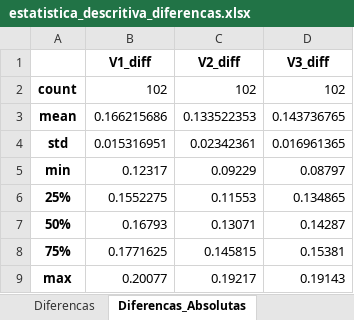
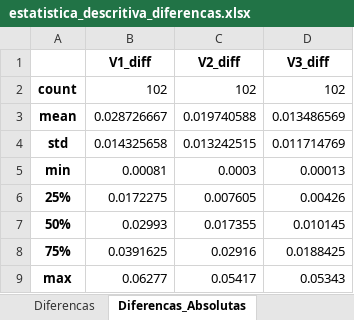
Before and after one commit to pedrolobato-hub/Artigo-RTX-Moto, an Excel workbook: estatistica_descritiva_diferencas.xlsx, sheet Diferencas_Absolutas, drawn as a sheet; values as stored, in another font and other column widths than the file's, no borders; the diff names each change by its address in the sheet, - before the commit and + after, or states it on an @@ line.

```diff
--- a/estatistica_descritiva_diferencas.xlsx (sheet Diferencas_Absolutas)
+++ b/estatistica_descritiva_diferencas.xlsx (sheet Diferencas_Absolutas)
-B3 (V1_diff): 0.166215686
+B3 (V1_diff): 0.028726667
-C3 (V2_diff): 0.133522353
+C3 (V2_diff): 0.019740588
-D3 (V3_diff): 0.143736765
+D3 (V3_diff): 0.013486569
-B4 (V1_diff): 0.015316951
+B4 (V1_diff): 0.014325658
-C4 (V2_diff): 0.02342361
+C4 (V2_diff): 0.013242515
-D4 (V3_diff): 0.016961365
+D4 (V3_diff): 0.011714769
-B5 (V1_diff): 0.12317
+B5 (V1_diff): 0.00081
-C5 (V2_diff): 0.09229
+C5 (V2_diff): 0.0003
-D5 (V3_diff): 0.08797
+D5 (V3_diff): 0.00013
-B6 (V1_diff): 0.1552275
+B6 (V1_diff): 0.0172275
-C6 (V2_diff): 0.11553
+C6 (V2_diff): 0.007605
-D6 (V3_diff): 0.134865
+D6 (V3_diff): 0.00426
-B7 (V1_diff): 0.16793
+B7 (V1_diff): 0.02993
-C7 (V2_diff): 0.13071
+C7 (V2_diff): 0.017355
-D7 (V3_diff): 0.14287
+D7 (V3_diff): 0.010145
-B8 (V1_diff): 0.1771625
+B8 (V1_diff): 0.0391625
-C8 (V2_diff): 0.145815
+C8 (V2_diff): 0.02916
-D8 (V3_diff): 0.15381
+D8 (V3_diff): 0.0188425
-B9 (V1_diff): 0.20077
+B9 (V1_diff): 0.06277
-C9 (V2_diff): 0.19217
+C9 (V2_diff): 0.05417
-D9 (V3_diff): 0.19143
+D9 (V3_diff): 0.05343
```
Also changed, not shown: sheet Diferencas, 11 other files.
